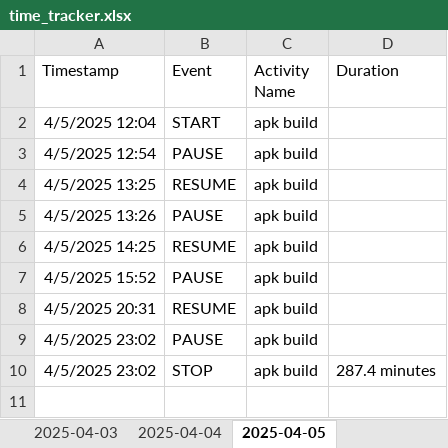
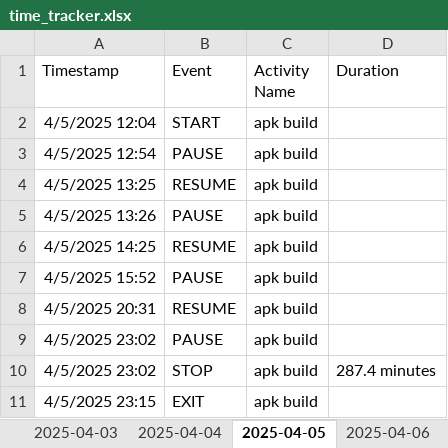
Before and after one commit to Cryosimorgh/Timer, an Excel workbook: time_tracker.xlsx, sheet 2025-04-05, drawn as a sheet; values as stored, in another font and other column widths than the file's, no borders; the diff names each change by its address in the sheet, - before the commit and + after, or states it on an @@ line.

```diff
--- a/time_tracker.xlsx (sheet 2025-04-05)
+++ b/time_tracker.xlsx (sheet 2025-04-05)
+sheet tab: 2025-04-06
+row 11: 4/5/2025 23:15 | EXIT | apk build
```
